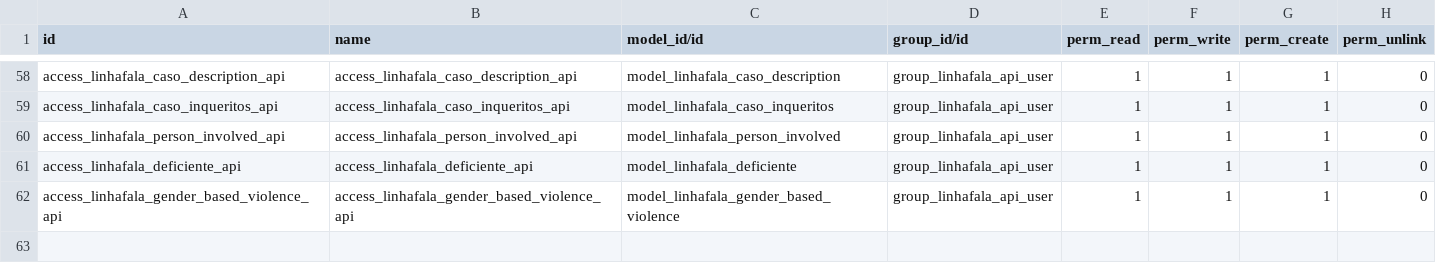
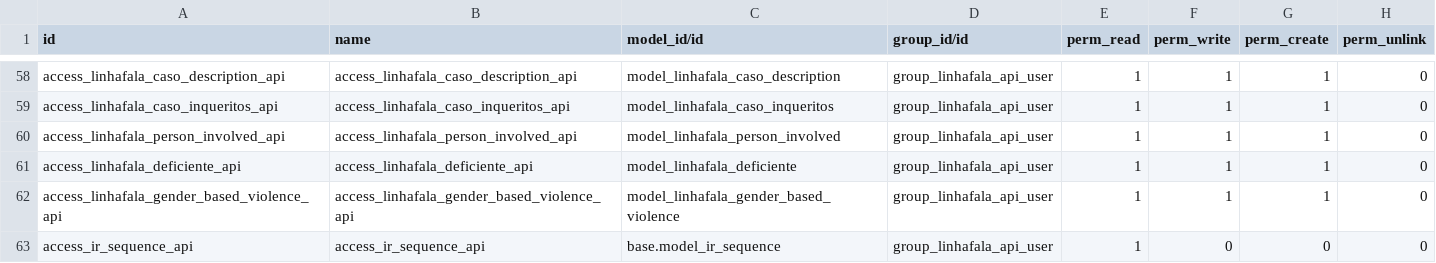
Before and after one commit to roboboinc/linhafala_odoo, a CSV file: security/ir.model.access.csv, drawn as a sheet; only a part is shown, gaps mark what is left out; the diff names each change by its address in the sheet, - before the commit and + after, or states it on an @@ line.

Commit message:
add sequence permission to api user

```diff
--- a/security/ir.model.access.csv
+++ b/security/ir.model.access.csv
+row 63: access_ir_sequence_api | access_ir_sequence_api | base.model_ir_sequence | group_linhafala_api_user | 1 | 0 | 0 | 0
```
